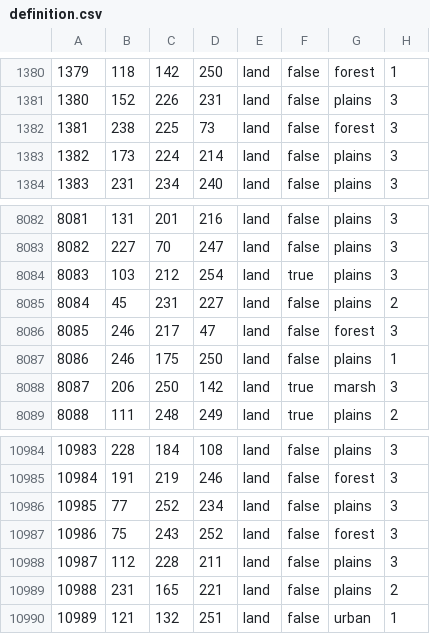
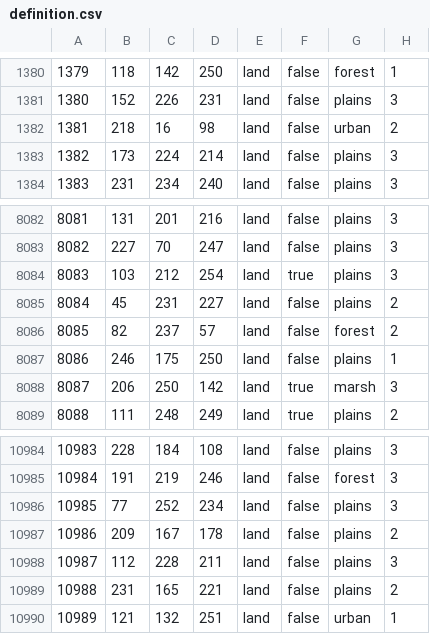
Before and after one commit to East-Showdown/East-Showdown, a CSV file: map/definition.csv, drawn as a sheet; only a part is shown, gaps mark what is left out.

```diff
--- a/map/definition.csv
+++ b/map/definition.csv
@@ -1381,3 +1381,3 @@
 1380;152;226;231;land;false;plains;3
-1381;238;225;73;land;false;forest;3
+1381;218;16;98;land;false;urban;2
 1382;173;224;214;land;false;plains;3
@@ -8085,3 +8085,3 @@
 8084;45;231;227;land;false;plains;2
-8085;246;217;47;land;false;forest;3
+8085;82;237;57;land;false;forest;2
 8086;246;175;250;land;false;plains;1
@@ -10986,3 +10986,3 @@
 10985;77;252;234;land;false;plains;3
-10986;75;243;252;land;false;forest;3
+10986;209;167;178;land;false;plains;2
 10987;112;228;211;land;false;plains;3
```
Also changed, not shown: 11 other files.
